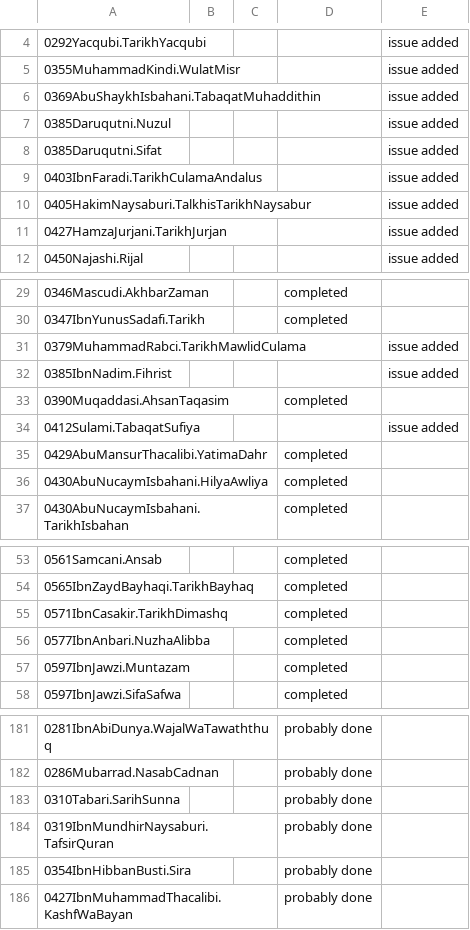
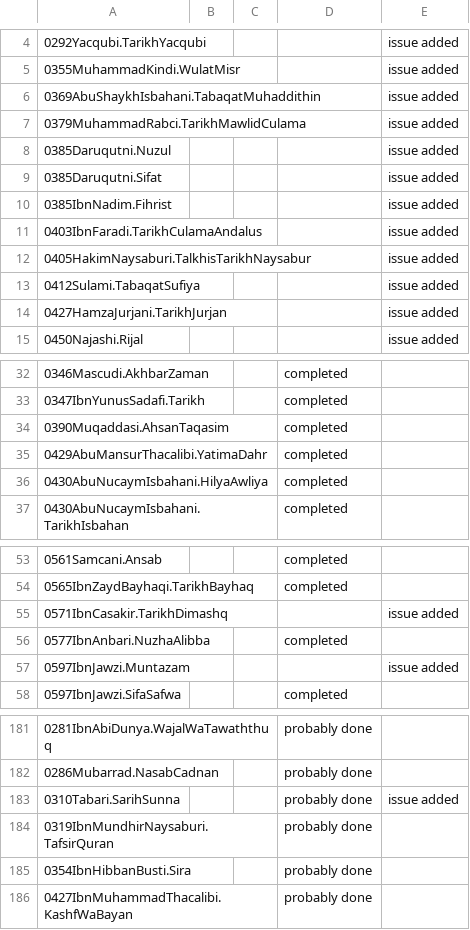
Before and after one commit to OpenITI/Annotation, a CSV file: priority_list.csv, drawn as a sheet; only a part is shown, gaps mark what is left out; the diff names each change by its address in the sheet, - before the commit and + after, or states it on an @@ line.

Commit message:
autoupdate

```diff
--- a/priority_list.csv
+++ b/priority_list.csv
@@ row 31 moved to row 7: 0379MuhammadRabci.TarikhMawlidCulama @@
@@ row 32 moved to row 10: 0385IbnNadim.Fihrist @@
@@ row 34 moved to row 13: 0412Sulami.TabaqatSufiya @@
-D55: completed
+D55: (empty)
-E55: (empty)
+E55: issue added
-D57: completed
+D57: (empty)
-E57: (empty)
+E57: issue added
-E183: (empty)
+E183: issue added
```
